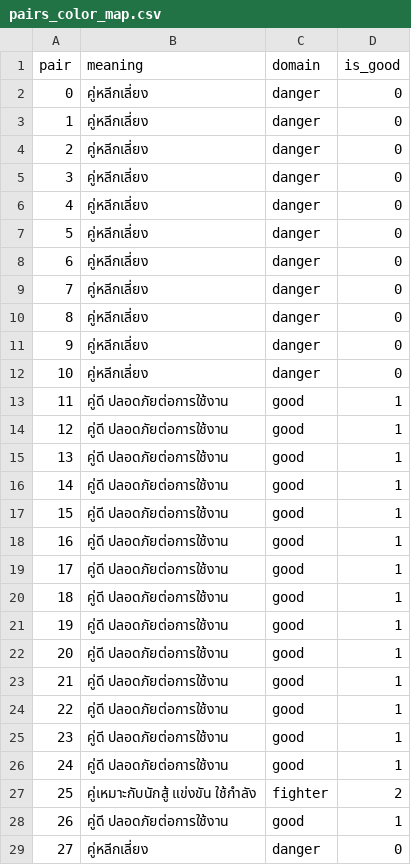
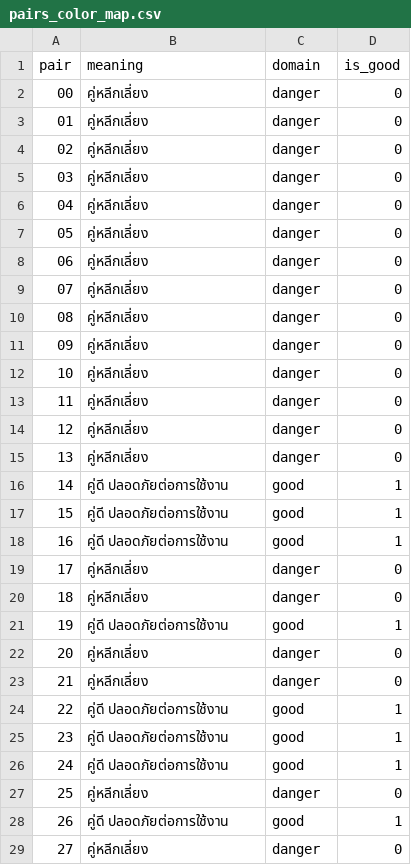
Before and after one commit to Natthathi6/line-lucky-number-bot, a CSV file: data/pairs_color_map.csv, drawn as a sheet; only a part is shown; the diff covers the shown part only.

Commit message:
update: add persistent memory for bad pair check

```diff
--- a/data/pairs_color_map.csv
+++ b/data/pairs_color_map.csv
@@ -1,16 +1,16 @@
 pair,meaning,domain,is_good
-0,คู่หลีกเลี่ยง,danger,0
-1,คู่หลีกเลี่ยง,danger,0
-2,คู่หลีกเลี่ยง,danger,0
-3,คู่หลีกเลี่ยง,danger,0
-4,คู่หลีกเลี่ยง,danger,0
-5,คู่หลีกเลี่ยง,danger,0
-6,คู่หลีกเลี่ยง,danger,0
-7,คู่หลีกเลี่ยง,danger,0
-8,คู่หลีกเลี่ยง,danger,0
-9,คู่หลีกเลี่ยง,danger,0
+00,คู่หลีกเลี่ยง,danger,0
+01,คู่หลีกเลี่ยง,danger,0
+02,คู่หลีกเลี่ยง,danger,0
+03,คู่หลีกเลี่ยง,danger,0
+04,คู่หลีกเลี่ยง,danger,0
+05,คู่หลีกเลี่ยง,danger,0
+06,คู่หลีกเลี่ยง,danger,0
+07,คู่หลีกเลี่ยง,danger,0
+08,คู่หลีกเลี่ยง,danger,0
+09,คู่หลีกเลี่ยง,danger,0
 10,คู่หลีกเลี่ยง,danger,0
-11,คู่ดี ปลอดภัยต่อการใช้งาน,good,1
-12,คู่ดี ปลอดภัยต่อการใช้งาน,good,1
-13,คู่ดี ปลอดภัยต่อการใช้งาน,good,1
+11,คู่หลีกเลี่ยง,danger,0
+12,คู่หลีกเลี่ยง,danger,0
+13,คู่หลีกเลี่ยง,danger,0
 14,คู่ดี ปลอดภัยต่อการใช้งาน,good,1
@@ -18,7 +18,7 @@
 16,คู่ดี ปลอดภัยต่อการใช้งาน,good,1
-17,คู่ดี ปลอดภัยต่อการใช้งาน,good,1
-18,คู่ดี ปลอดภัยต่อการใช้งาน,good,1
+17,คู่หลีกเลี่ยง,danger,0
+18,คู่หลีกเลี่ยง,danger,0
 19,คู่ดี ปลอดภัยต่อการใช้งาน,good,1
-20,คู่ดี ปลอดภัยต่อการใช้งาน,good,1
-21,คู่ดี ปลอดภัยต่อการใช้งาน,good,1
+20,คู่หลีกเลี่ยง,danger,0
+21,คู่หลีกเลี่ยง,danger,0
 22,คู่ดี ปลอดภัยต่อการใช้งาน,good,1
@@ -26,3 +26,3 @@
 24,คู่ดี ปลอดภัยต่อการใช้งาน,good,1
-25,คู่เหมาะกับนักสู้ แข่งขัน ใช้กำลัง,fighter,2
+25,คู่หลีกเลี่ยง,danger,0
 26,คู่ดี ปลอดภัยต่อการใช้งาน,good,1
```
Also changed, not shown: 60 edited cells elsewhere in this file, 1 other file.
